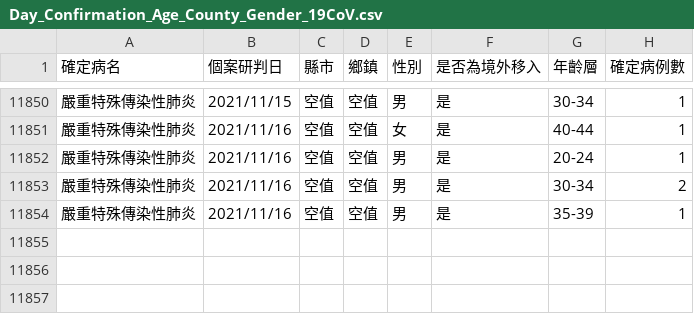
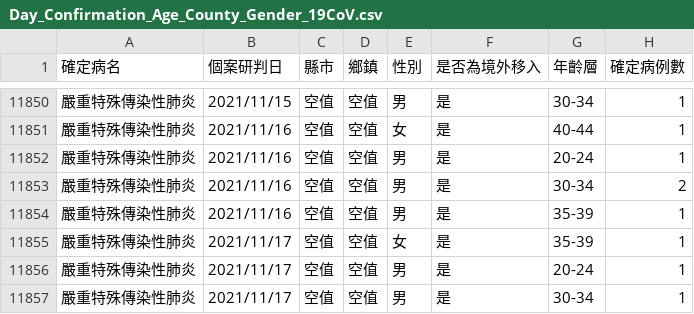
Before and after one commit to kiang/od.cdc.gov.tw, a CSV file: raw/od/Day_Confirmation_Age_County_Gender_19CoV.csv, drawn as a sheet; only a part is shown, gaps mark what is left out; the diff names each change by its address in the sheet, - before the commit and + after, or states it on an @@ line.

```diff
--- a/raw/od/Day_Confirmation_Age_County_Gender_19CoV.csv
+++ b/raw/od/Day_Confirmation_Age_County_Gender_19CoV.csv
+row 11855: 嚴重特殊傳染性肺炎 | 2021/11/17 | 空值 | 空值 | 女 | 是 | 35-39 | 1
+row 11856: 嚴重特殊傳染性肺炎 | 2021/11/17 | 空值 | 空值 | 男 | 是 | 20-24 | 1
+row 11857: 嚴重特殊傳染性肺炎 | 2021/11/17 | 空值 | 空值 | 男 | 是 | 30-34 | 1
```
Also changed, not shown: raw/od/Age_County_Gender_day_19Cov.csv.
